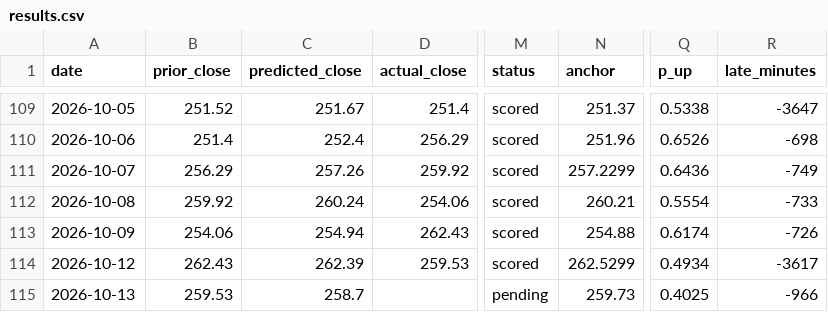
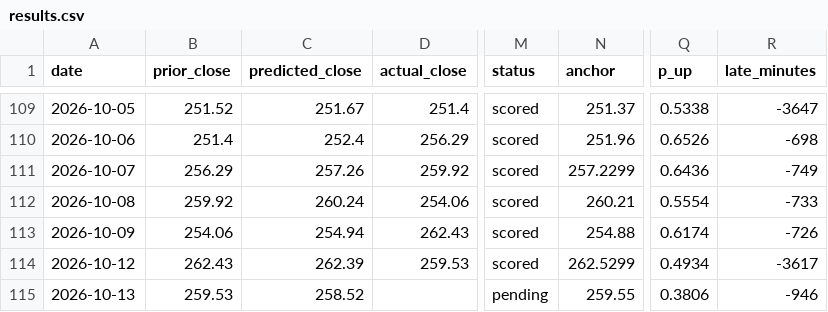
Before and after one commit to fabiopiazza59-hue/agentic-flow-demo, a CSV file: self-improvement_loop/results/results.csv, drawn as a sheet; only a part is shown, gaps mark what is left out; the diff names each change by its address in the sheet, - before the commit and + after, or states it on an @@ line.

```diff
--- a/self-improvement_loop/results/results.csv
+++ b/self-improvement_loop/results/results.csv
-C115 (predicted_close): 258.7
+C115 (predicted_close): 258.52
-N115 (anchor): 259.73
+N115 (anchor): 259.55
-Q115 (p_up): 0.4025
+Q115 (p_up): 0.3806
-R115 (late_minutes): -966
+R115 (late_minutes): -946
```
Also changed, not shown: 5 other files.
